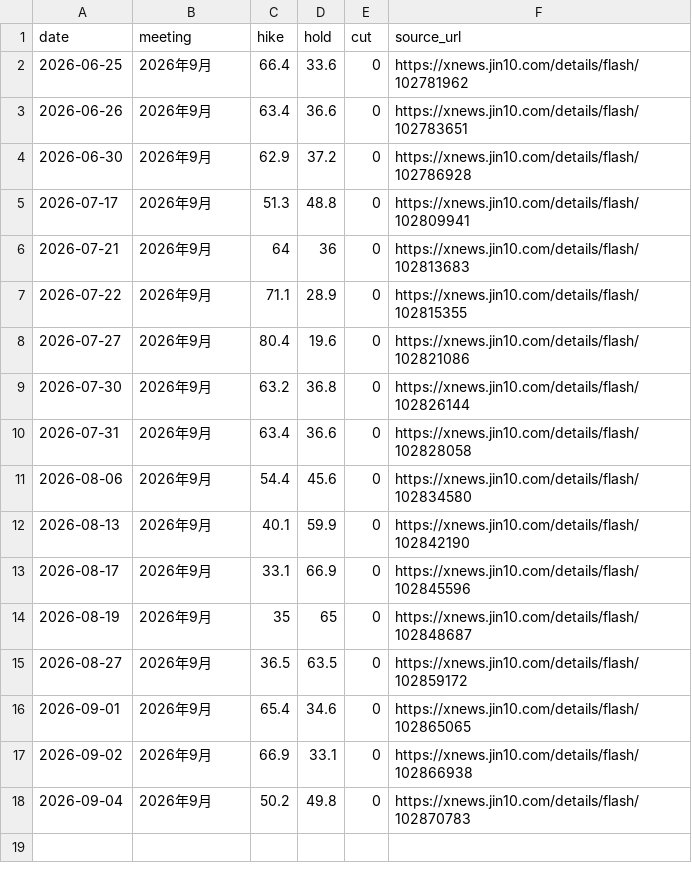
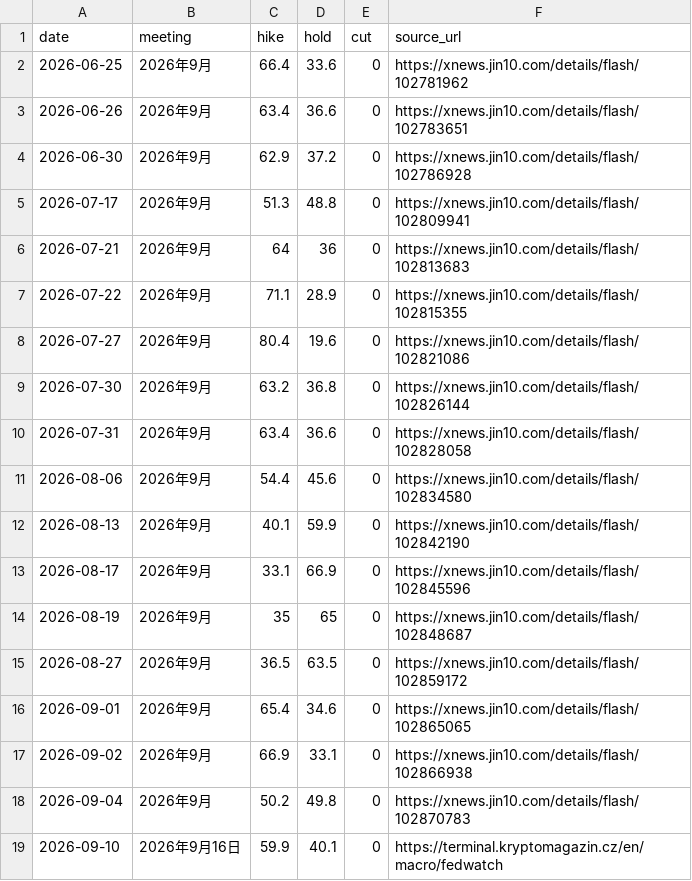
Before and after one commit to hainan5/invest-tracker, a CSV file: public/data/macro/fed-rate-probability.csv, drawn as a sheet; the diff names each change by its address in the sheet, - before the commit and + after, or states it on an @@ line.

```diff
--- a/public/data/macro/fed-rate-probability.csv
+++ b/public/data/macro/fed-rate-probability.csv
+row 19: 2026-09-10 | 2026年9月16日 | 59.9 | 40.1 | 0 | https://terminal.kryptomagazin.cz/en/macro/fedwatch
```
Also changed, not shown: public/data/commodities/egg.csv, public/data/commodities/lithium-carbonate.csv, 33 other files.
